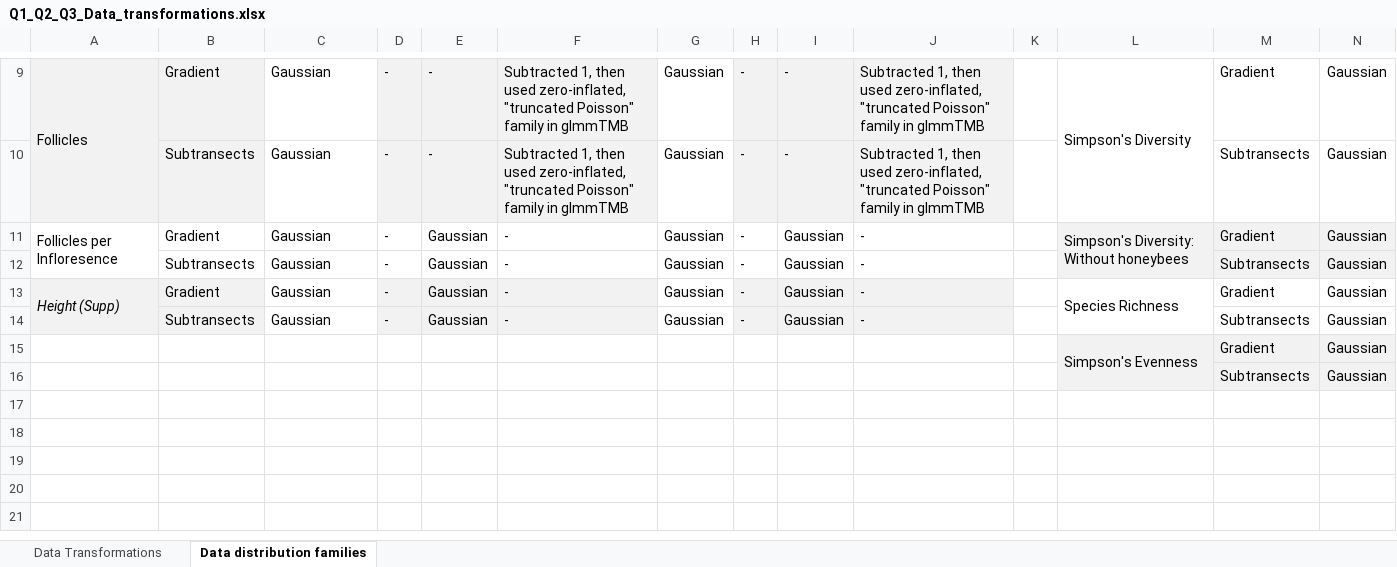
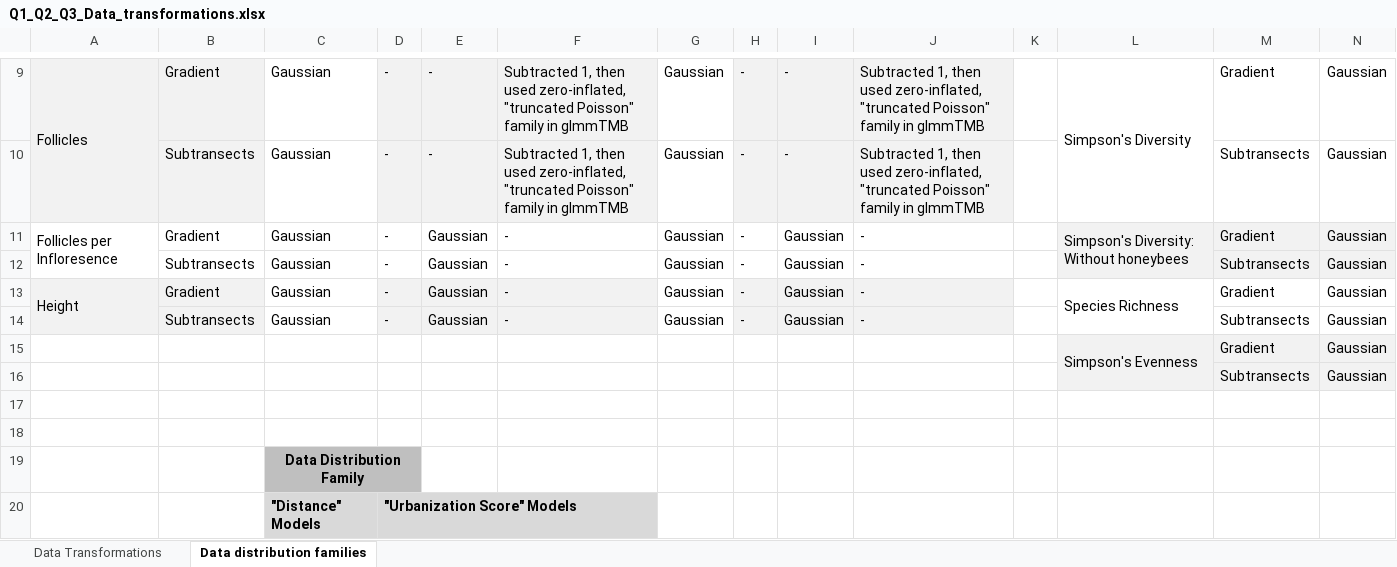
Before and after one commit to sbreitbart/observ_study_phenotype, an Excel workbook: Figures_Tables/Q1_Q2_Q3_Data_transformations.xlsx, sheet Data distribution families, drawn as a sheet; only a part is shown, gaps mark what is left out; values as stored, in another font and other column widths than the file's, no borders; rows hold the shown columns only; the diff covers the shown part only; the diff names each change by its address in the sheet, - before the commit and + after, or states it on an @@ line.

```diff
--- a/Figures_Tables/Q1_Q2_Q3_Data_transformations.xlsx (sheet Data distribution families)
+++ b/Figures_Tables/Q1_Q2_Q3_Data_transformations.xlsx (sheet Data distribution families)
-A13: Height (Supp)
+A13: Height
-A13 italic: on
+A13 italic: off
+row 17: (empty)
+row 18: (empty)
+row 19:  |  | Data Distribution Family
+row 20:  |  | "Distance" Models | "Urbanization Score" Models
```
Also changed, not shown: 8 added rows, 1 removed row and cell formats elsewhere in this sheet, sheet Data Transformations, 6 other files.
